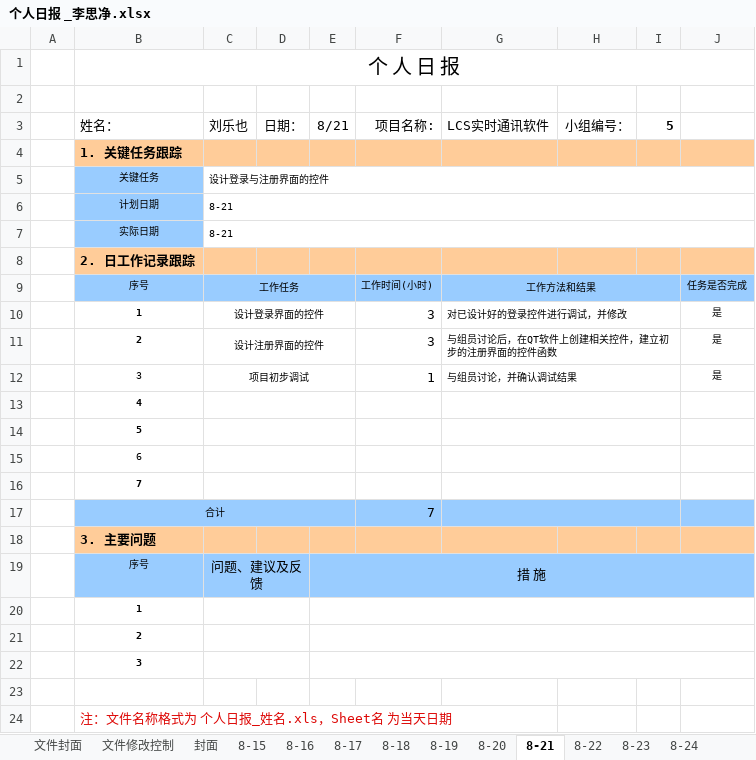
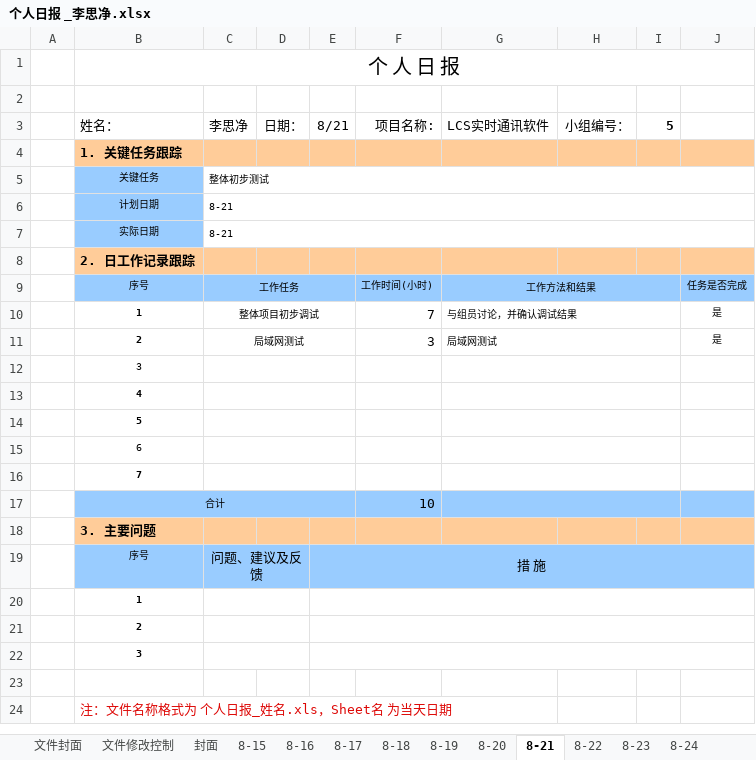
Before and after one commit to SeeChen/LCS_lanChatSoftware, an Excel workbook: LCS-实时通讯软件5组/03.项目文件/个人日报/个人日报 _李思净.xlsx, sheet 8-21, drawn as a sheet; only a part is shown; values as stored, in another font and other column widths than the file's, no borders; charts and pictures not drawn; removed rows and columns are numbered as before the commit, all else as after; the diff names each change by its address in the sheet, - before the commit and + after, or states it on an @@ line.

```diff
--- a/LCS-实时通讯软件5组/03.项目文件/个人日报/个人日报 _李思净.xlsx (sheet 8-21)
+++ b/LCS-实时通讯软件5组/03.项目文件/个人日报/个人日报 _李思净.xlsx (sheet 8-21)
-C3: 刘乐也
+C3: 李思净
-C5: 设计登录与注册界面的控件
+C5: 整体初步测试
-row 10:  | 1 | 设计登录界面的控件 |  |  | 3 | 对已设计好的登录控件进行调试，并修改 |  |  | 是
+row 10:  | 1 | 整体项目初步调试 |  |  | 7 | 与组员讨论，并确认调试结果 |  |  | 是
-C11: 设计注册界面的控件
+C11: 局域网测试
-G11: 与组员讨论后，在QT软件上创建相关控件，建立初步的注册界面的控件函数
+G11: 局域网测试
-row 12:  | 3 | 项目初步调试 |  |  | 1 | 与组员讨论，并确认调试结果 |  |  | 是
+row 12:  | 3
-F17: 7
+F17: 10
```
Also changed, not shown: sheet 8-22, sheet 8-23, sheet 8-19, sheet 8-20, sheet 8-24, sheet 8-17, 4 more sheets.
